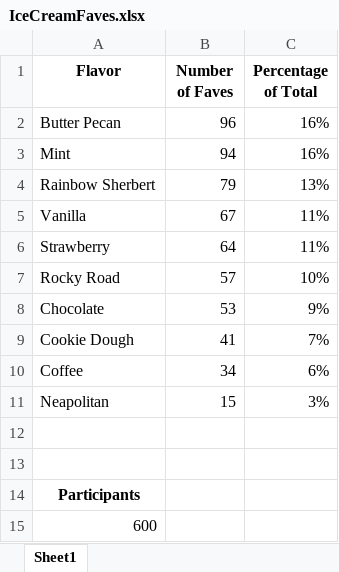
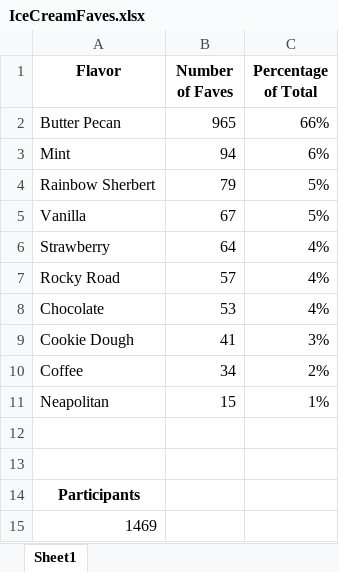
Before and after one commit to KeriBroughton/KeriBroughton, an Excel workbook: IceCreamFaves.xlsx, sheet Sheet1, drawn as a sheet; values as stored, in another font and other column widths than the file's, no borders; table styles not drawn; the diff names each change by its address in the sheet, - before the commit and + after, or states it on an @@ line.

```diff
--- a/IceCreamFaves.xlsx (sheet Sheet1)
+++ b/IceCreamFaves.xlsx (sheet Sheet1)
-B2 (Number of Faves): 96
+B2 (Number of Faves): 965
-C2 (Percentage of Total): 16%
+C2 (Percentage of Total): 66%
-C3 (Percentage of Total): 16%
+C3 (Percentage of Total): 6%
-C4 (Percentage of Total): 13%
+C4 (Percentage of Total): 5%
-C5 (Percentage of Total): 11%
+C5 (Percentage of Total): 5%
-C6 (Percentage of Total): 11%
+C6 (Percentage of Total): 4%
-C7 (Percentage of Total): 10%
+C7 (Percentage of Total): 4%
-C8 (Percentage of Total): 9%
+C8 (Percentage of Total): 4%
-C9 (Percentage of Total): 7%
+C9 (Percentage of Total): 3%
-C10 (Percentage of Total): 6%
+C10 (Percentage of Total): 2%
-C11 (Percentage of Total): 3%
+C11 (Percentage of Total): 1%
-A15 (Flavor): 600
+A15 (Flavor): 1469
```
Also changed, not shown: 2 other files.
